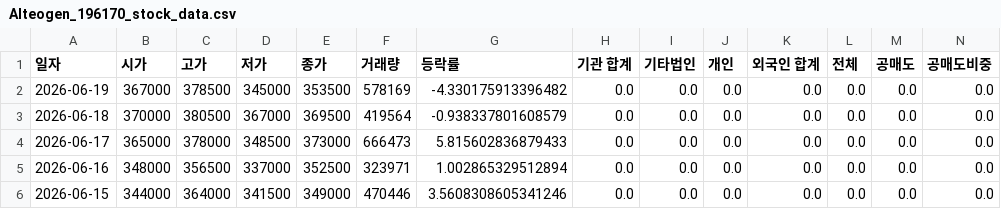
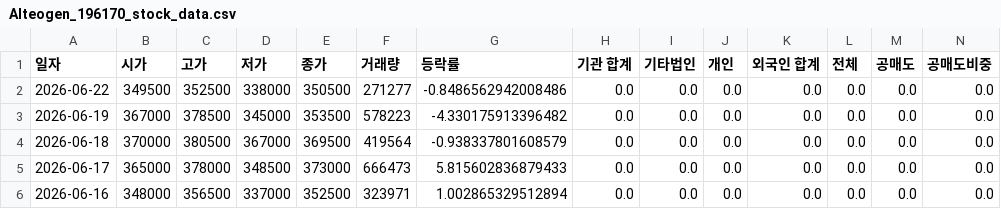
Before and after one commit to ccyun95/Pharma_bio_work, a CSV file: data/Alteogen_196170_stock_data.csv, drawn as a sheet; only a part is shown; the shorter side is filled out with more unchanged rows; addresses are those after the commit; rows hold the shown columns only; the diff names each change by its address in the sheet, - before the commit and + after, or states it on an @@ line.

```diff
--- a/data/Alteogen_196170_stock_data.csv
+++ b/data/Alteogen_196170_stock_data.csv
+row 2: 2026-06-22 | 349500 | 352500 | 338000 | 350500 | 271277 | -0.8486562942008486 | 0.0 | 0.0 | 0.0 | 0.0 | 0.0 | 0.0 | 0.0
-F3 (거래량): 578169
+F3 (거래량): 578223
```
Also changed, not shown: data/Celltrion_068270_stock_data.csv, data/DnD_Pharmatech_347850_stock_data.csv, 22 other files.
